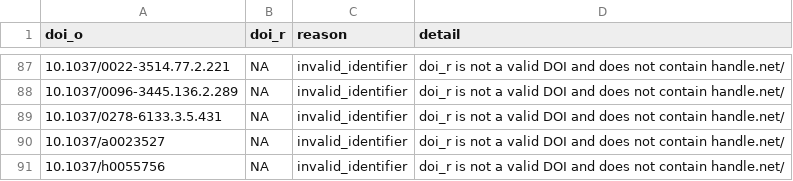
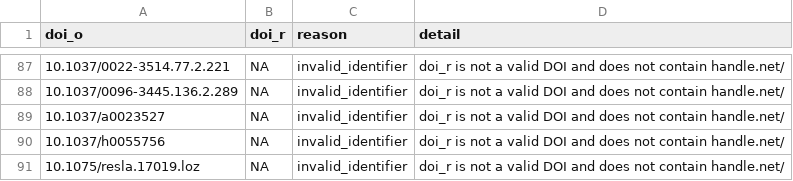
Before and after one commit to forrtproject/fred-data, a CSV file: output/flora_filter_log.csv, drawn as a sheet; only a part is shown, gaps mark what is left out; the shorter side is filled out with more unchanged rows; the diff names each change by its address in the sheet, - before the commit and + after, or states it on an @@ line.

```diff
--- a/output/flora_filter_log.csv
+++ b/output/flora_filter_log.csv
-row 89: 10.1037/0278-6133.3.5.431 | NA | invalid_identifier | doi_r is not a valid DOI and does not contain handle.net/
```
Also changed, not shown: 1 other file.
